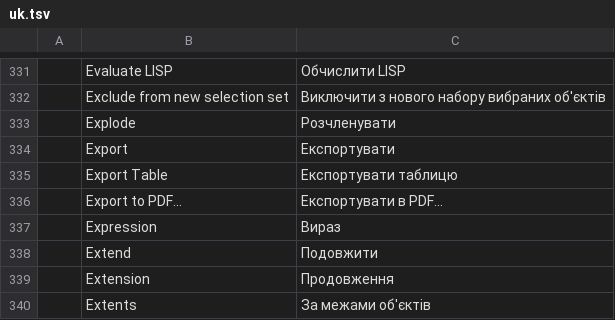
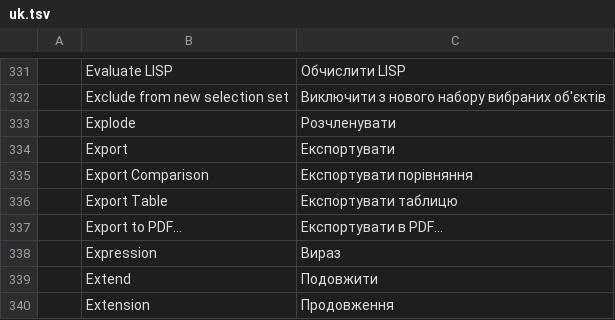
Before and after one commit to JareckiJ/cadcraft, a TSV file: crates/ui-egui/src/i18n/uk.tsv, drawn as a sheet; only a part is shown, gaps mark what is left out; the shorter side is filled out with more unchanged rows.

Commit message:
Table cell text wrap and Table Style Cell Styles tab (F11)

```diff
--- a/crates/ui-egui/src/i18n/uk.tsv
+++ b/crates/ui-egui/src/i18n/uk.tsv
@@ -334,2 +334,3 @@
 	Export	Експортувати
+	Export Comparison	Експортувати порівняння
 	Export Table	Експортувати таблицю
```
Also changed, not shown: 4 other files.
